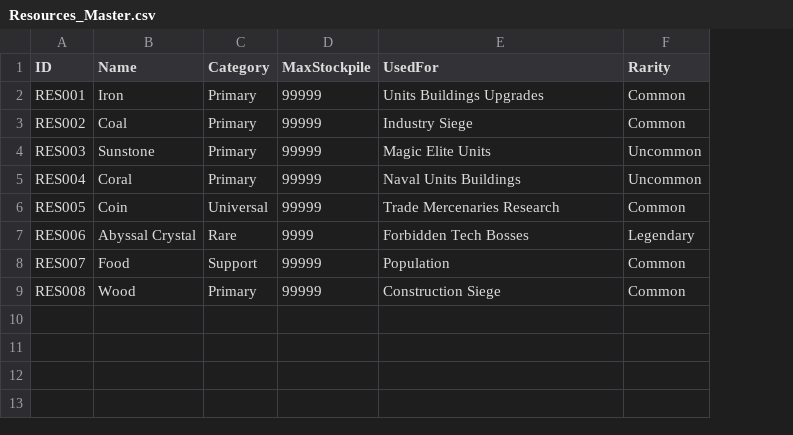
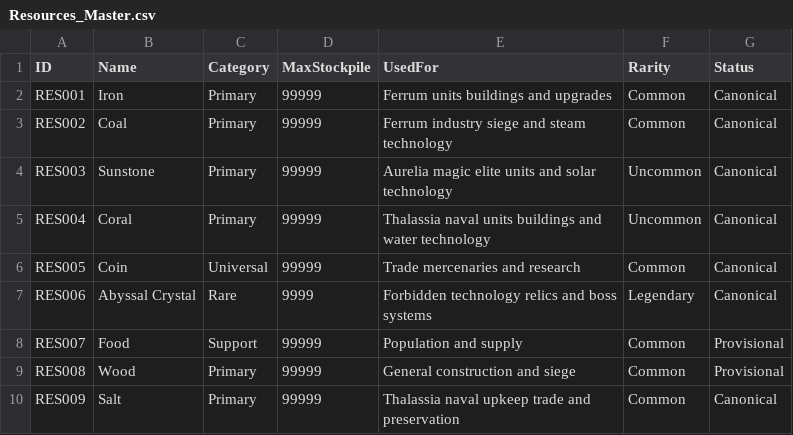
Before and after one commit to DeathQueenX/gold-and-iron-rts-game-bible, a CSV file: Database/Resources/Resources_Master.csv, drawn as a sheet; the diff names each change by its address in the sheet, - before the commit and + after, or states it on an @@ line.

Commit message:
Align resource list with faction costs

```diff
--- a/Database/Resources/Resources_Master.csv
+++ b/Database/Resources/Resources_Master.csv
+column G (Status), rows 2-9: Canonical | Canonical | Canonical | Canonical | Canonical | Canonical | Provisional | Provisional
-E2 (UsedFor): Units Buildings Upgrades
+E2 (UsedFor): Ferrum units buildings and upgrades
-E3 (UsedFor): Industry Siege
+E3 (UsedFor): Ferrum industry siege and steam technology
-E4 (UsedFor): Magic Elite Units
+E4 (UsedFor): Aurelia magic elite units and solar technology
-E5 (UsedFor): Naval Units Buildings
+E5 (UsedFor): Thalassia naval units buildings and water technology
-E6 (UsedFor): Trade Mercenaries Research
+E6 (UsedFor): Trade mercenaries and research
-E7 (UsedFor): Forbidden Tech Bosses
+E7 (UsedFor): Forbidden technology relics and boss systems
-E8 (UsedFor): Population
+E8 (UsedFor): Population and supply
-E9 (UsedFor): Construction Siege
+E9 (UsedFor): General construction and siege
+row 10: RES009 | Salt | Primary | 99999 | Thalassia naval upkeep trade and preservation | Common | Canonical
```
